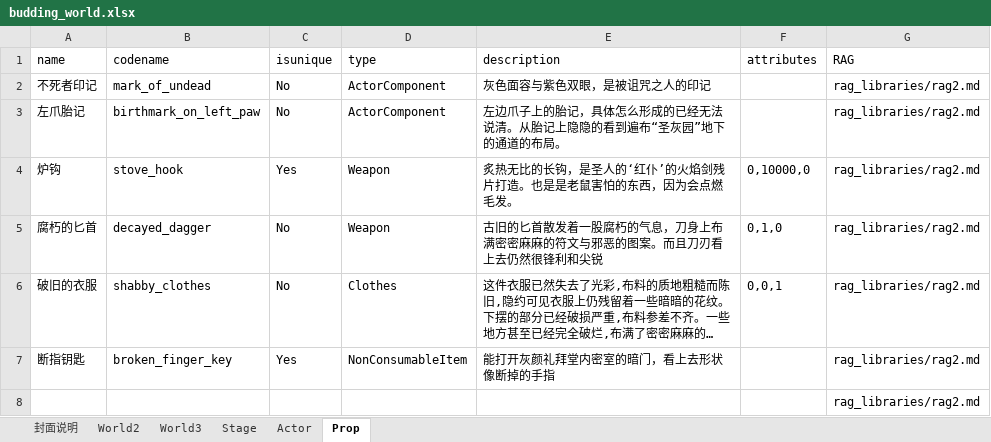
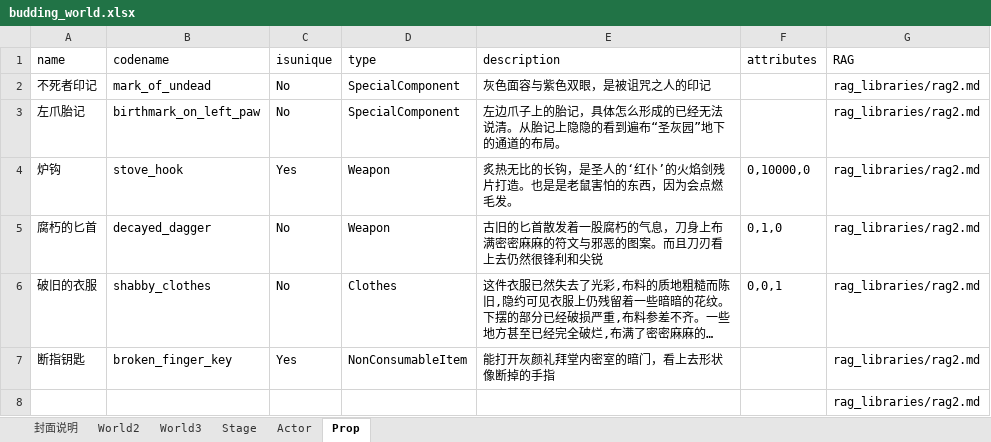
Before and after one commit to yanghanggit/ai-rpg, an Excel workbook: budding_world/settings_editor/budding_world.xlsx, sheet Prop, drawn as a sheet; long unchanged cells end in …; values as stored, in another font and other column widths than the file's, no borders; the diff names each change by its address in the sheet, - before the commit and + after, or states it on an @@ line.

```diff
--- a/budding_world/settings_editor/budding_world.xlsx (sheet Prop)
+++ b/budding_world/settings_editor/budding_world.xlsx (sheet Prop)
-D2:D3 (type): ActorComponent
+D2:D3 (type): SpecialComponent
```
Also changed, not shown: 5 other files.
